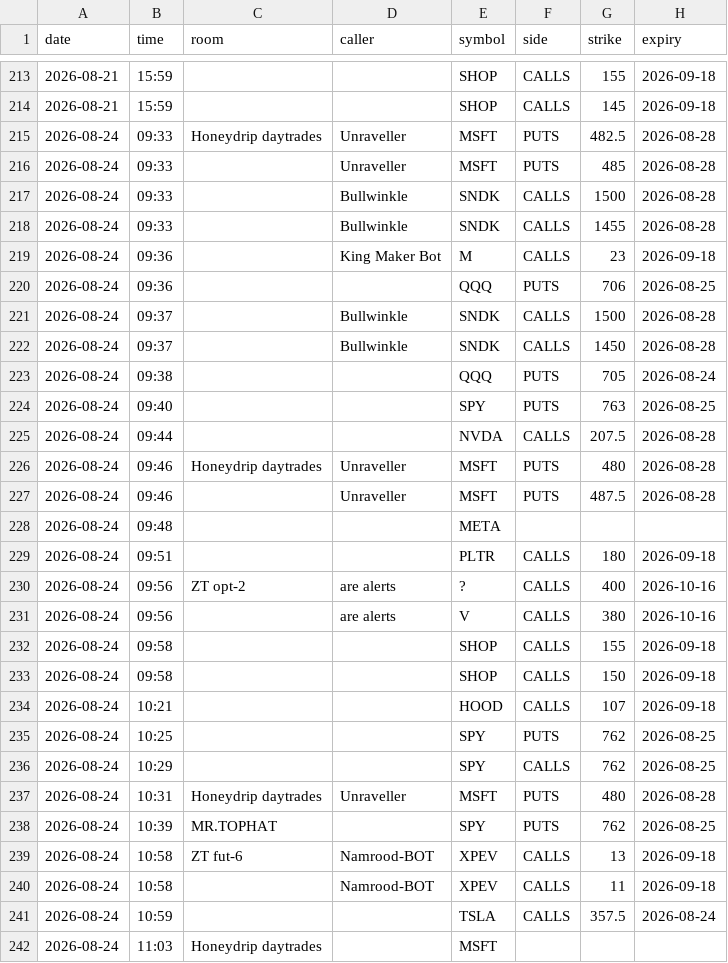
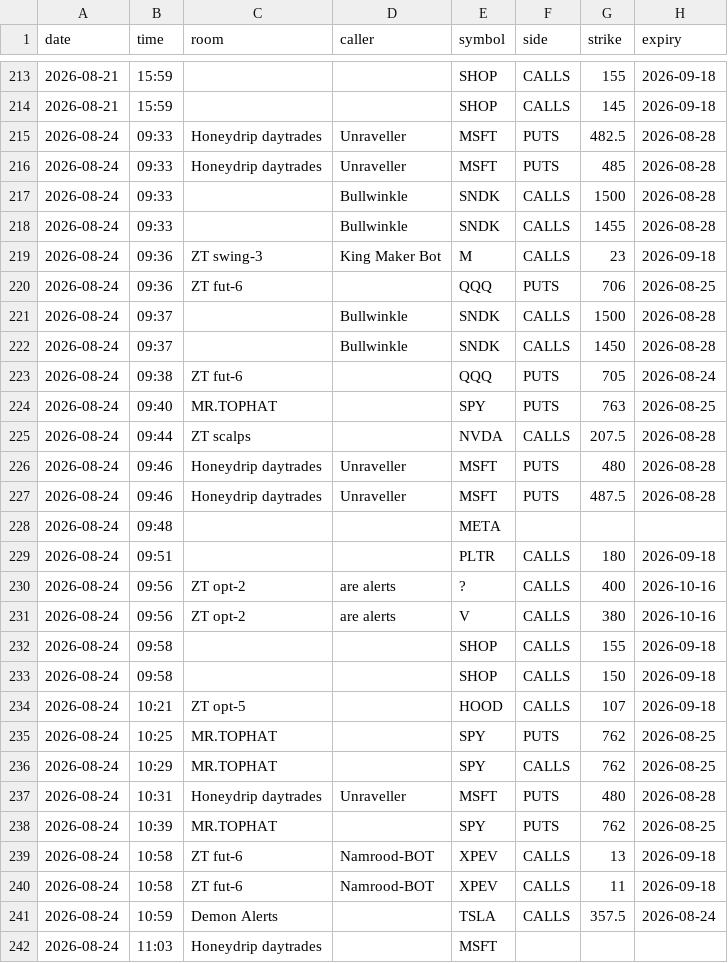
Before and after one commit to giancuffaro/discord-sniper, a CSV file: master_alerts.csv, drawn as a sheet; only a part is shown, gaps mark what is left out; the diff covers the shown part only; the diff names each change by its address in the sheet, - before the commit and + after, or states it on an @@ line.

```diff
--- a/master_alerts.csv
+++ b/master_alerts.csv
-C216 (room): (empty)
+C216 (room): Honeydrip daytrades
-C219 (room): (empty)
+C219 (room): ZT swing-3
-C220 (room): (empty)
+C220 (room): ZT fut-6
-C223 (room): (empty)
+C223 (room): ZT fut-6
-C224 (room): (empty)
+C224 (room): MR.TOPHAT
-C225 (room): (empty)
+C225 (room): ZT scalps
-C227 (room): (empty)
+C227 (room): Honeydrip daytrades
-C231 (room): (empty)
+C231 (room): ZT opt-2
-C234 (room): (empty)
+C234 (room): ZT opt-5
-C235:C236 (room): (empty)
+C235:C236 (room): MR.TOPHAT
-C240 (room): (empty)
+C240 (room): ZT fut-6
-C241 (room): (empty)
+C241 (room): Demon Alerts
```
Also changed, not shown: 148 edited cells elsewhere in this file, 1 other file.
